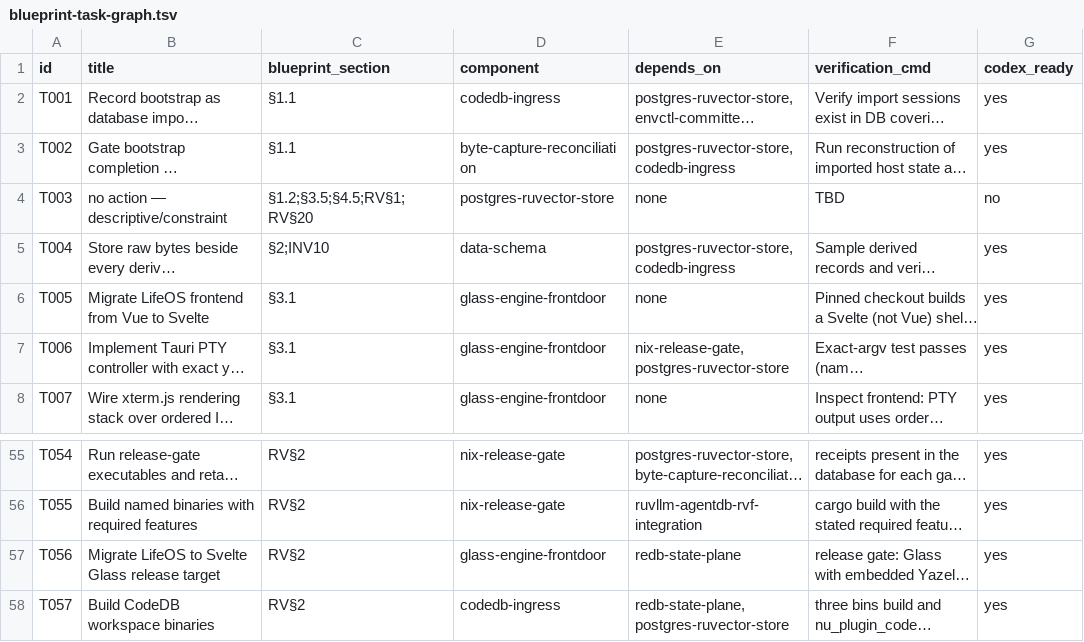
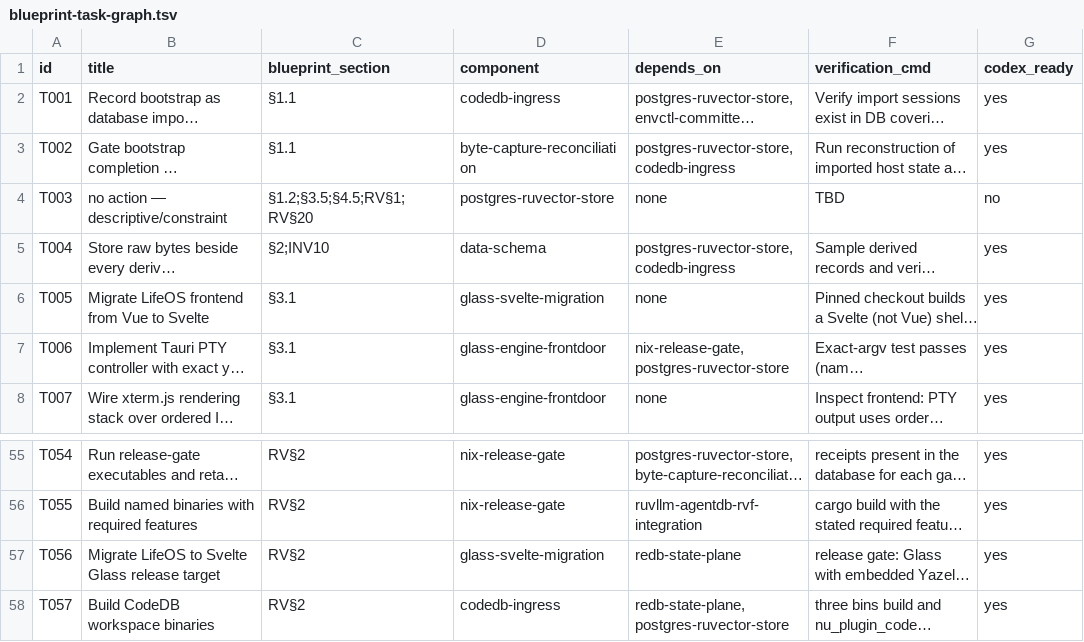
Before and after one commit to FlexNetOS/lifeos, a TSV file: reports/blueprint-task-graph.tsv, drawn as a sheet; only a part is shown, gaps mark what is left out; long unchanged cells end in …; the diff names each change by its address in the sheet, - before the commit and + after, or states it on an @@ line.

```diff
--- a/reports/blueprint-task-graph.tsv
+++ b/reports/blueprint-task-graph.tsv
-D6 (component): glass-engine-frontdoor
+D6 (component): glass-svelte-migration
-D57 (component): glass-engine-frontdoor
+D57 (component): glass-svelte-migration
```
Also changed, not shown: 2 other files.
